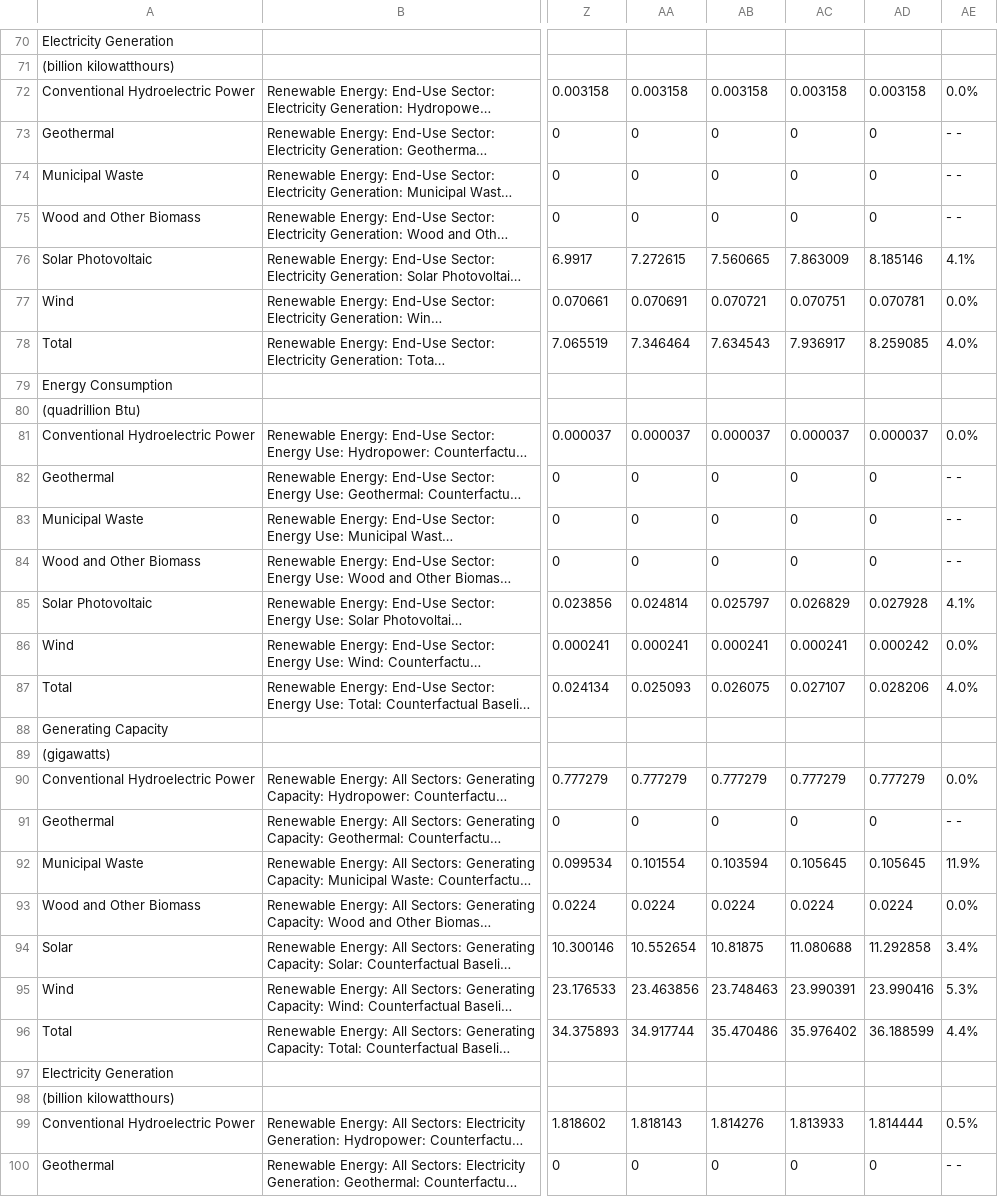
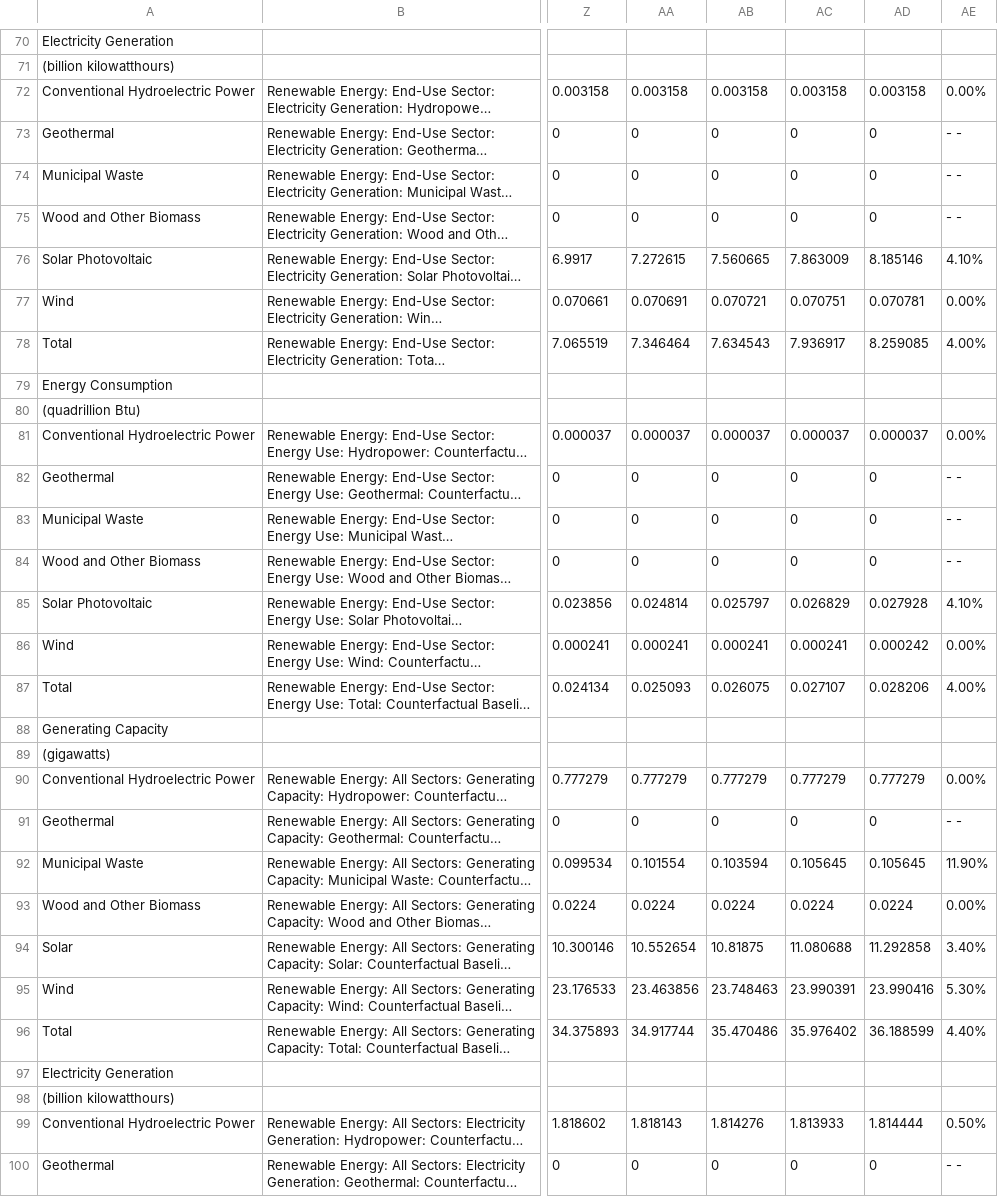
Before and after one commit to pkyle/ntpv2_processing, a CSV file: data/AEO_2026/AEO_Table_56-WECC_R.csv, drawn as a sheet; only a part is shown, gaps mark what is left out; long unchanged cells end in …; the diff covers the shown part only; the diff names each change by its address in the sheet, - before the commit and + after, or states it on an @@ line.

```diff
--- a/data/AEO_2026/AEO_Table_56-WECC_R.csv
+++ b/data/AEO_2026/AEO_Table_56-WECC_R.csv
-AE72: 0.0%
+AE72: 0.00%
-AE76: 4.1%
+AE76: 4.10%
-AE77: 0.0%
+AE77: 0.00%
-AE78: 4.0%
+AE78: 4.00%
-AE81: 0.0%
+AE81: 0.00%
-AE85: 4.1%
+AE85: 4.10%
-AE86: 0.0%
+AE86: 0.00%
-AE87: 4.0%
+AE87: 4.00%
-AE90: 0.0%
+AE90: 0.00%
-AE92: 11.9%
+AE92: 11.90%
-AE93: 0.0%
+AE93: 0.00%
-AE94: 3.4%
+AE94: 3.40%
-AE95: 5.3%
+AE95: 5.30%
-AE96: 4.4%
+AE96: 4.40%
-AE99: 0.5%
+AE99: 0.50%
```
Also changed, not shown: 34 edited cells elsewhere in this file, data/AEO_2026/AEO_Table_56-USA.csv, data/AEO_2026/AEO_Table_56-WECC_B.csv, 8 other files.
